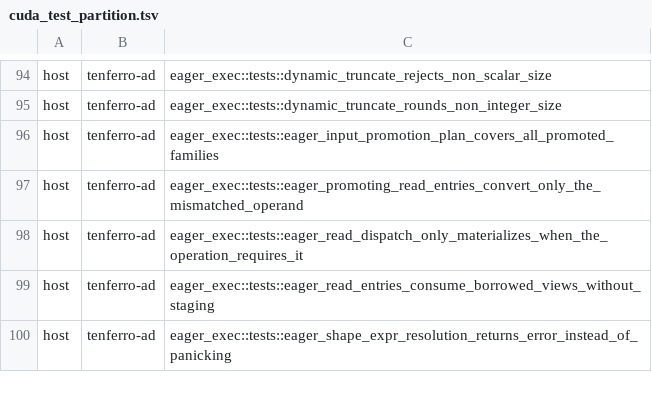
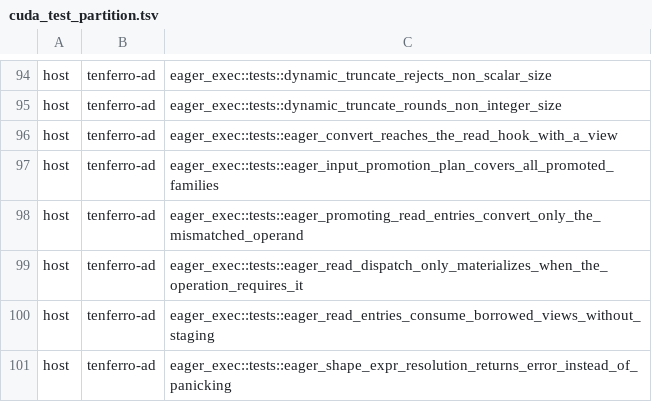
Before and after one commit to tensor4all/tenferro-rs, a TSV file: scripts/ci/cuda_test_partition.tsv, drawn as a sheet; only a part is shown, gaps mark what is left out.

Commit message:
feat(tensor): cast_read hook and one Convert read path (#2223) (#2613)
* feat(tensor): cast_read hook and one Convert read path (#2223)

`TensorStructural` gains the read form of the dtype projection:
`cast_read` (with a temporary staging default) and the provided
`convert_read`, which validates the promotion lattice and then casts.

CPU reads a borrowed view over its own layout, so the cast itself no
longer needs a compact copy. The conversion matrix moved from a
`(from, to)` match over an owned tensor into one table per source dtype
parameterized on a `StridedView`, so the owned and view paths share it
instead of duplicating 49 arms. The output keeps the source placement,
which the same-dtype arm already did through `duplicate`.

The float-to-int range check now walks the read's logical elements. It
validated the backing buffer before, so a NaN outside a sliced view
refused the cast of the view.

CUDA takes one counted staging copy for a borrowed view: the `Convert`
ABI entry addresses one flat span and no layout, and a layout-taking
entry is a t4a-cuda-kernels change (issue D6).

The whole `Convert` path hands the operand's `TensorRead` over: traced
dispatch, the eager executor, the eager promotion path and the erased
core body. `ensure_backend_inputs`, `ensure_owned` and the owned `get`
accessor had no other caller, so they are gone, and the metadata-view
fold no longer excuses `Convert` from consuming a view.

Measured on a serial engine with 4 pinned cores, 4096 f64 elements:
`to_contiguous_read + cast` 2.37 us, `cast_read` 1.12 us, owned `cast`
0.81 us. The Convert staging count test pins the 1 -> 0 with a control.

Remaining in #2223: the owned-twin deletion (breaking, PR 3) and the
caller migration with the golden error-parity table (PR 2).

* ci: classify the new eager Convert read-hook test in the CUDA partition

```diff
--- a/scripts/ci/cuda_test_partition.tsv
+++ b/scripts/ci/cuda_test_partition.tsv
@@ -95,2 +95,3 @@ host	tenferro-ad	eager_exec::tests::dynamic_truncate_rejects_non_scalar_size
 host	tenferro-ad	eager_exec::tests::dynamic_truncate_rounds_non_integer_size
+host	tenferro-ad	eager_exec::tests::eager_convert_reaches_the_read_hook_with_a_view
 host	tenferro-ad	eager_exec::tests::eager_input_promotion_plan_covers_all_promoted_families
```
Also changed, not shown: 19 other files.
